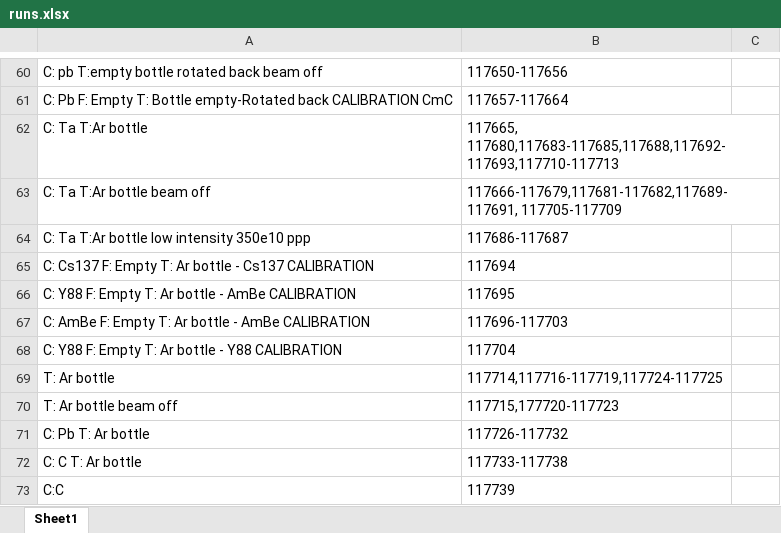
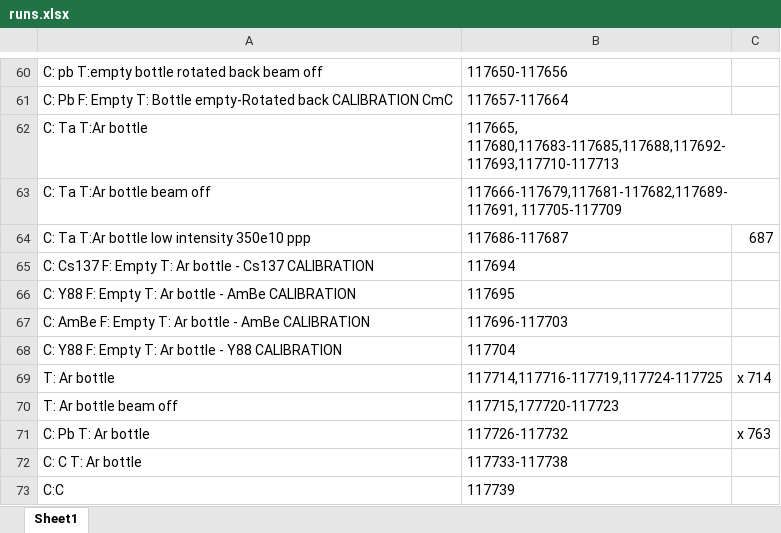
Before and after one commit to Junyinghuang/MArEX_Analysis, an Excel workbook: runs.xlsx, sheet Sheet1, drawn as a sheet; only a part is shown, gaps mark what is left out; values as stored, in another font and other column widths than the file's, no borders; charts and pictures not drawn; the diff names each change by its address in the sheet, - before the commit and + after, or states it on an @@ line.

```diff
--- a/runs.xlsx (sheet Sheet1)
+++ b/runs.xlsx (sheet Sheet1)
-C64: (empty)
+C64: 687
-C69: (empty)
+C69: x 714
-C71: (empty)
+C71: x 763
```
Also changed, not shown: charts or pictures, 7 other files.
